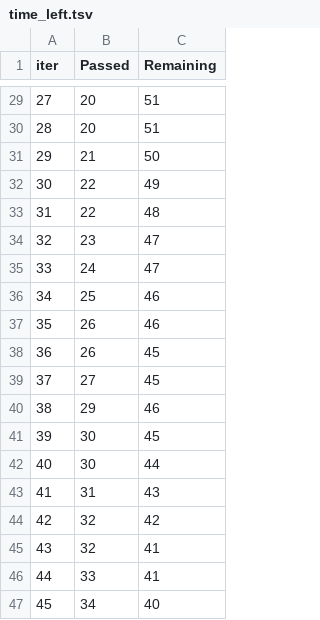
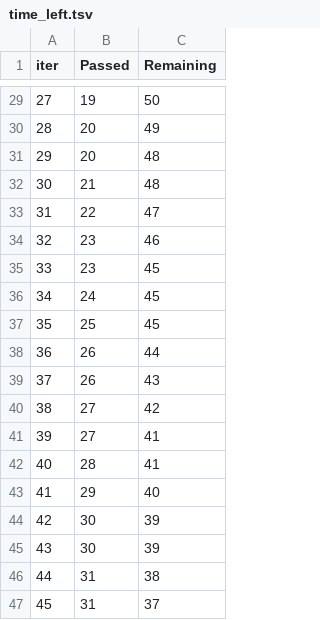
Before and after one commit to ssantoshpro/Student_Performance_ML_Project, a TSV file: catboost_info/time_left.tsv, drawn as a sheet; only a part is shown, gaps mark what is left out; the diff covers the shown part only.

```diff
--- a/catboost_info/time_left.tsv
+++ b/catboost_info/time_left.tsv
@@ -29,19 +29,19 @@ iter	Passed	Remaining
-27	20	51
-28	20	51
-29	21	50
-30	22	49
-31	22	48
-32	23	47
-33	24	47
-34	25	46
-35	26	46
-36	26	45
-37	27	45
-38	29	46
-39	30	45
-40	30	44
-41	31	43
-42	32	42
-43	32	41
-44	33	41
-45	34	40
+27	19	50
+28	20	49
+29	20	48
+30	21	48
+31	22	47
+32	23	46
+33	23	45
+34	24	45
+35	25	45
+36	26	44
+37	26	43
+38	27	42
+39	27	41
+40	28	41
+41	29	40
+42	30	39
+43	30	39
+44	31	38
+45	31	37
```
Also changed, not shown: 130 edited cells elsewhere in this file, 2 other files.
